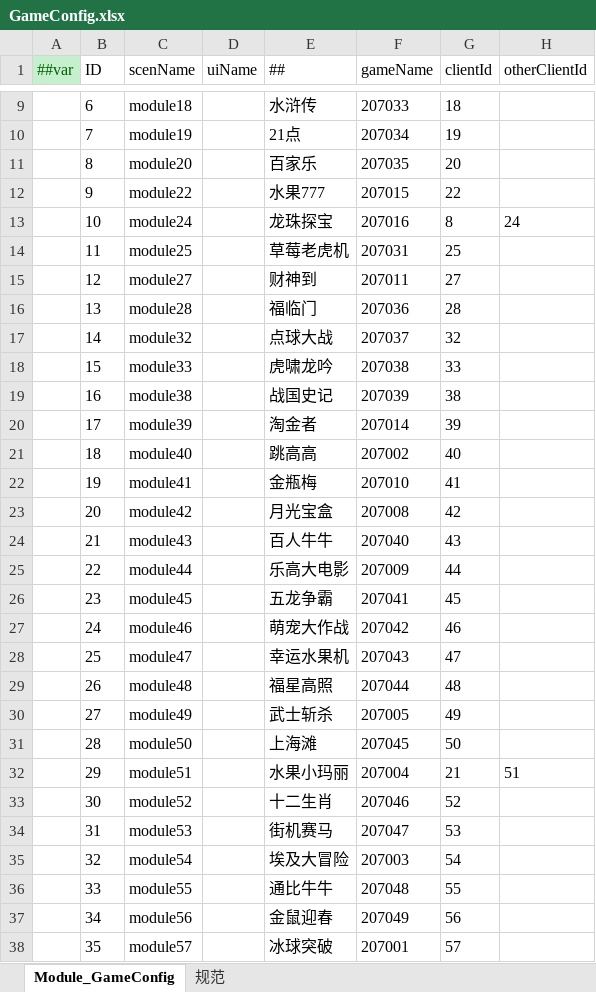
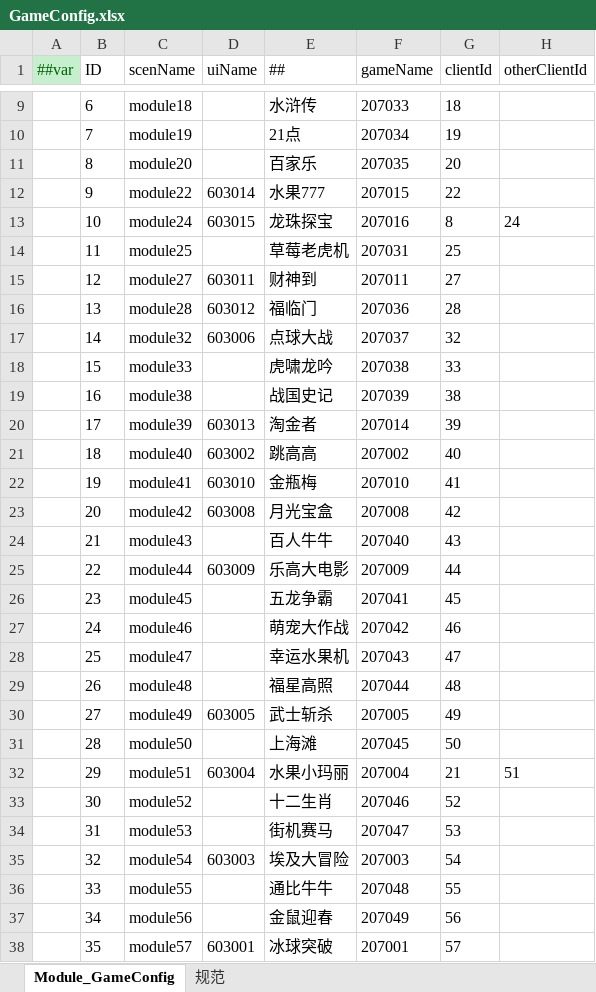
Before and after one commit to lyqilo/ClientConfig, an Excel workbook: LubanConfig/Datas/GameConfig.xlsx, sheet Module_GameConfig, drawn as a sheet; only a part is shown, gaps mark what is left out; values as stored, in another font and other column widths than the file's, no borders; the diff covers the shown part only; the diff names each change by its address in the sheet, - before the commit and + after, or states it on an @@ line.

```diff
--- a/LubanConfig/Datas/GameConfig.xlsx (sheet Module_GameConfig)
+++ b/LubanConfig/Datas/GameConfig.xlsx (sheet Module_GameConfig)
-D12 (uiName): (empty)
+D12 (uiName): 603014
-D13 (uiName): (empty)
+D13 (uiName): 603015
-D15 (uiName): (empty)
+D15 (uiName): 603011
-D16 (uiName): (empty)
+D16 (uiName): 603012
-D17 (uiName): (empty)
+D17 (uiName): 603006
-D20 (uiName): (empty)
+D20 (uiName): 603013
-D21 (uiName): (empty)
+D21 (uiName): 603002
-D22 (uiName): (empty)
+D22 (uiName): 603010
-D23 (uiName): (empty)
+D23 (uiName): 603008
-D25 (uiName): (empty)
+D25 (uiName): 603009
-D30 (uiName): (empty)
+D30 (uiName): 603005
-D32 (uiName): (empty)
+D32 (uiName): 603004
-D35 (uiName): (empty)
+D35 (uiName): 603003
-D38 (uiName): (empty)
+D38 (uiName): 603001
```
Also changed, not shown: 6 edited cells elsewhere in this sheet, 2 other files.
